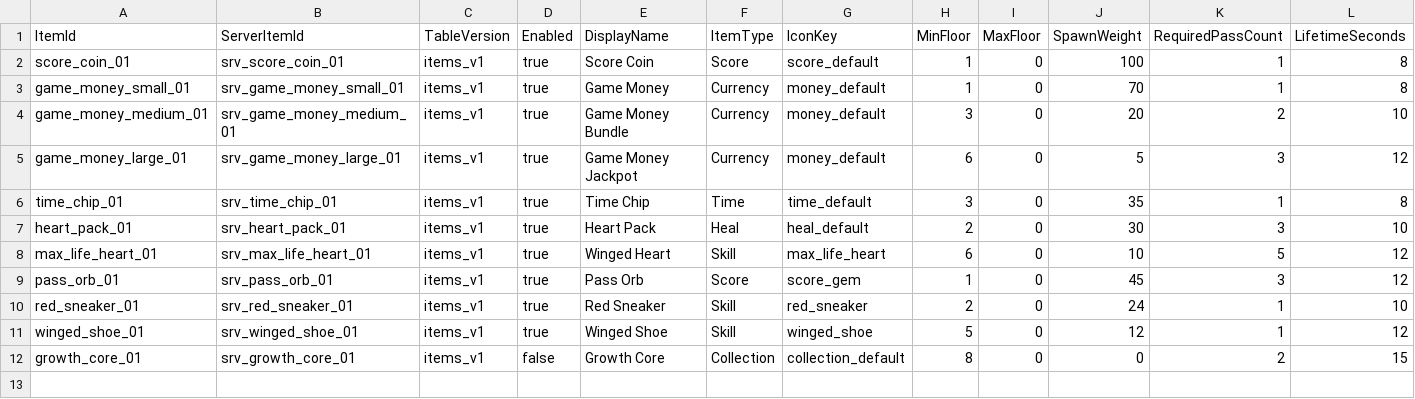
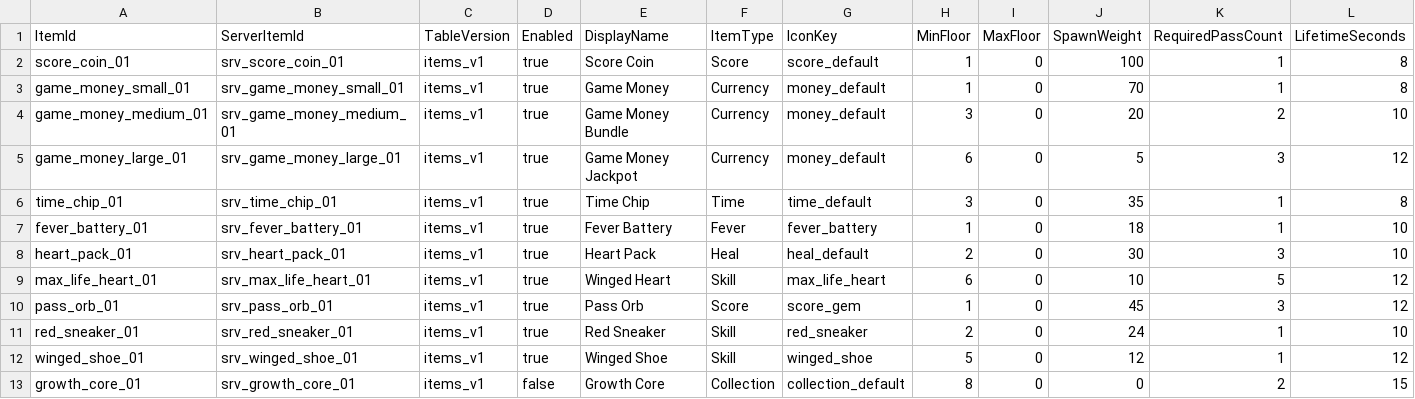
Before and after one commit to 1rhythm-git/PH, a CSV file: Assets/_Project/Data/Tables/Items.csv, drawn as a sheet; only a part is shown; rows hold the shown columns only; the diff names each change by its address in the sheet, - before the commit and + after, or states it on an @@ line.

Commit message:
Add fever battery and gameplay test tools
Add count-based fever charging, fever-time battery preservation, dangerous-line immunity, timer and health cheats, and the shared level 99 character cap.

```diff
--- a/Assets/_Project/Data/Tables/Items.csv
+++ b/Assets/_Project/Data/Tables/Items.csv
+row 7: fever_battery_01 | srv_fever_battery_01 | items_v1 | true | Fever Battery | Fever | fever_battery | 1 | 0 | 18 | 1 | 10
```
Also changed, not shown: Assets/_Project/Data/Tables/ItemIcons.csv, 20 other files.
